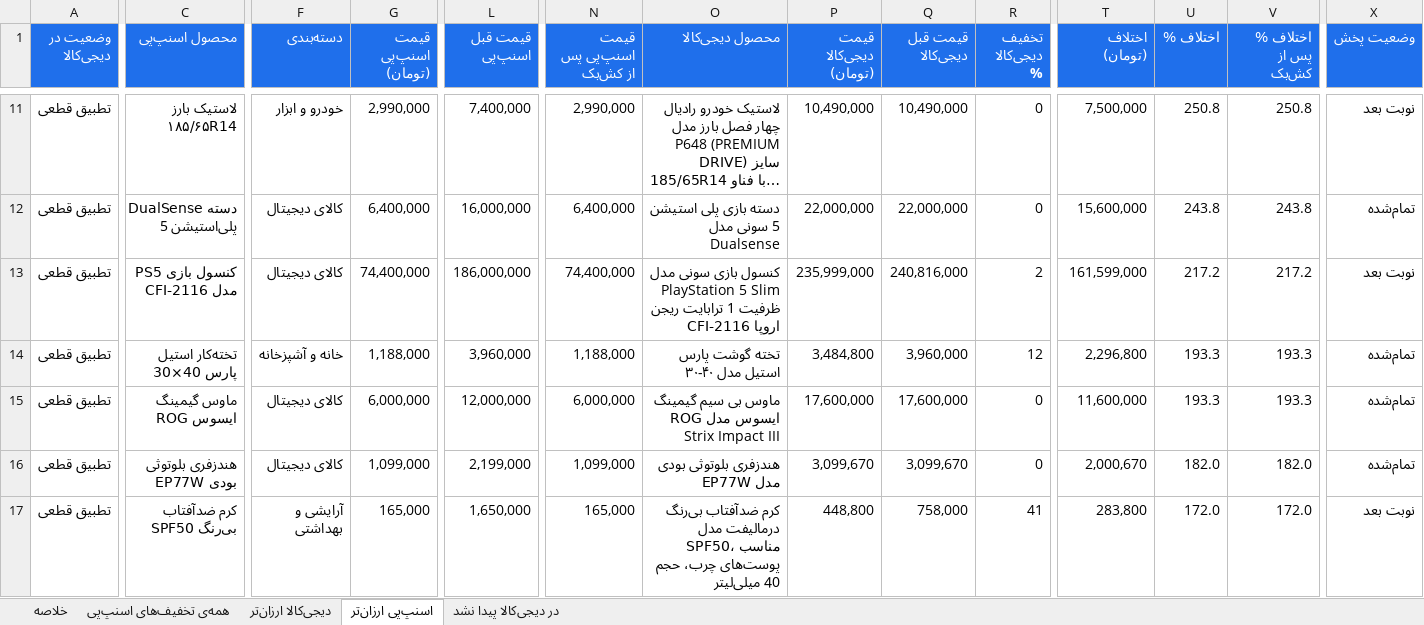
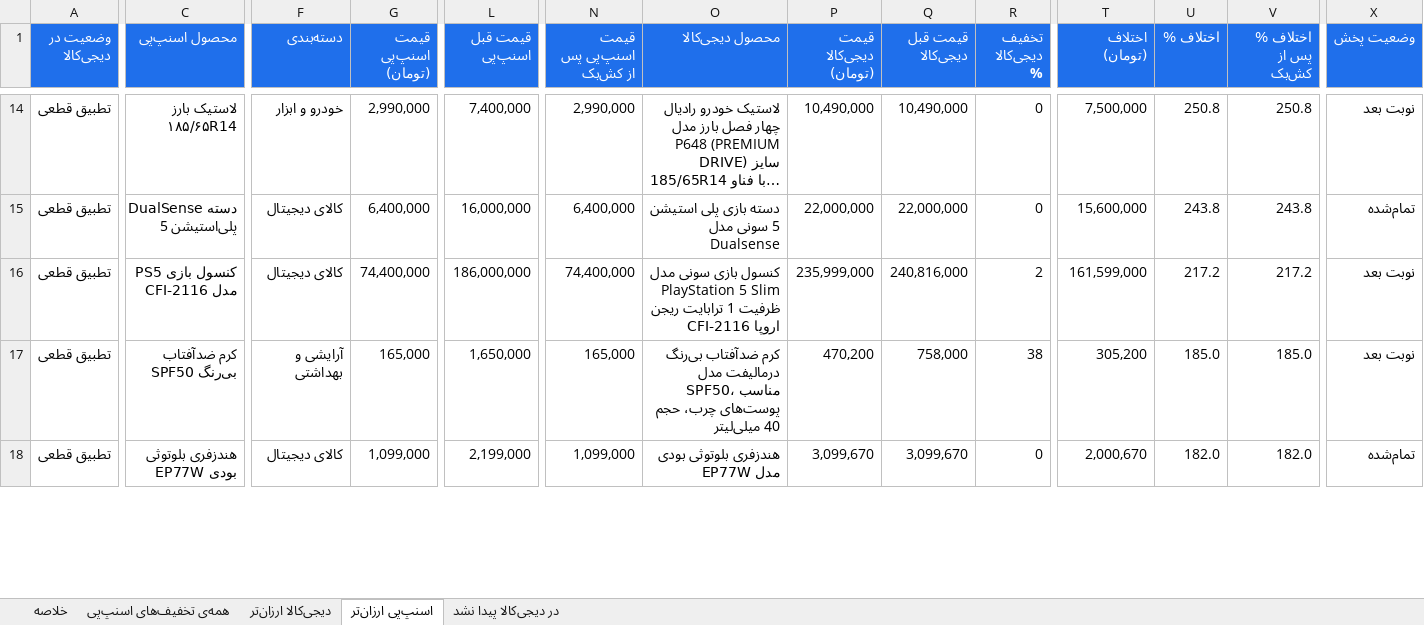
Before and after one commit to Ehsan-Moeininejad/snapppay-vs-digikala, an Excel workbook: data/report.xlsx, sheet اسنپ‌پی ارزان‌تر, drawn as a sheet; only a part is shown, gaps mark what is left out; long unchanged cells end in …; values as stored, in another font and other column widths than the file's, no borders; removed rows and columns are numbered as before the commit, all else as after; rows hold the shown columns only; the diff covers the shown part only; the diff names each change by its address in the sheet, - before the commit and + after, or states it on an @@ line.

```diff
--- a/data/report.xlsx (sheet اسنپ‌پی ارزان‌تر)
+++ b/data/report.xlsx (sheet اسنپ‌پی ارزان‌تر)
-row 14: تطبیق قطعی | تخته‌کار استیل پارس 40×30 | خانه و آشپزخانه | 1,188,000 | 3,960,000 | 1,188,000 | تخته گوشت پارس استیل مدل ۴۰-۳۰ | 3,484,800 | 3,960,000 | 12 | 2,296,800 | 193.3 | 193.3 | تمام‌شده
-C17 (محصول اسنپ‌پی): ماوس گیمینگ ایسوس ROG
+C17 (محصول اسنپ‌پی): کرم ضدآفتاب بی‌رنگ SPF50
-F17 (دسته‌بندی): کالای دیجیتال
+F17 (دسته‌بندی): آرایشی و بهداشتی
-G17 (قیمت اسنپ‌پی (تومان)): 6,000,000
+G17 (قیمت اسنپ‌پی (تومان)): 165,000
-L17 (قیمت قبل اسنپ‌پی): 12,000,000
+L17 (قیمت قبل اسنپ‌پی): 1,650,000
-N17 (قیمت اسنپ‌پی پس از کش‌بک): 6,000,000
+N17 (قیمت اسنپ‌پی پس از کش‌بک): 165,000
-O17 (محصول دیجی‌کالا): ماوس بی سیم گیمینگ ایسوس مدل ROG Strix Impact III
+O17 (محصول دیجی‌کالا): کرم ضدآفتاب بی‌رنگ درمالیفت مدل SPF50، مناسب پوست‌های چرب، حجم 40 میلی‌لیتر
-P17 (قیمت دیجی‌کالا (تومان)): 17,600,000
+P17 (قیمت دیجی‌کالا (تومان)): 470,200
-Q17 (قیمت قبل دیجی‌کالا): 17,600,000
+Q17 (قیمت قبل دیجی‌کالا): 758,000
-R17 (تخفیف دیجی‌کالا %): 0
+R17 (تخفیف دیجی‌کالا %): 38
-T17 (اختلاف (تومان)): 11,600,000
+T17 (اختلاف (تومان)): 305,200
-U17 (اختلاف %): 193.3
+U17 (اختلاف %): 185.0
-V17 (اختلاف % پس از کش‌بک): 193.3
+V17 (اختلاف % پس از کش‌بک): 185.0
-X17 (وضعیت پخش): تمام‌شده
+X17 (وضعیت پخش): نوبت بعد
-row 17: تطبیق قطعی | کرم ضدآفتاب بی‌رنگ SPF50 | آرایشی و بهداشتی | 165,000 | 1,650,000 | 165,000 | کرم ضدآفتاب بی‌رنگ درمالیفت مدل SPF50، مناسب پوست‌های چرب، حجم 40 میلی‌لیتر | 448,800 | 758,000 | 41 | 283,800 | 172.0 | 172.0 | نوبت بعد
```
Also changed, not shown: 9 added rows, 1 removed row and 68 edited cells elsewhere in this sheet, sheet همه‌ی تخفیف‌های اسنپ‌پی, sheet در دیجی‌کالا پیدا نشد, sheet خلاصه, 5 other files.
